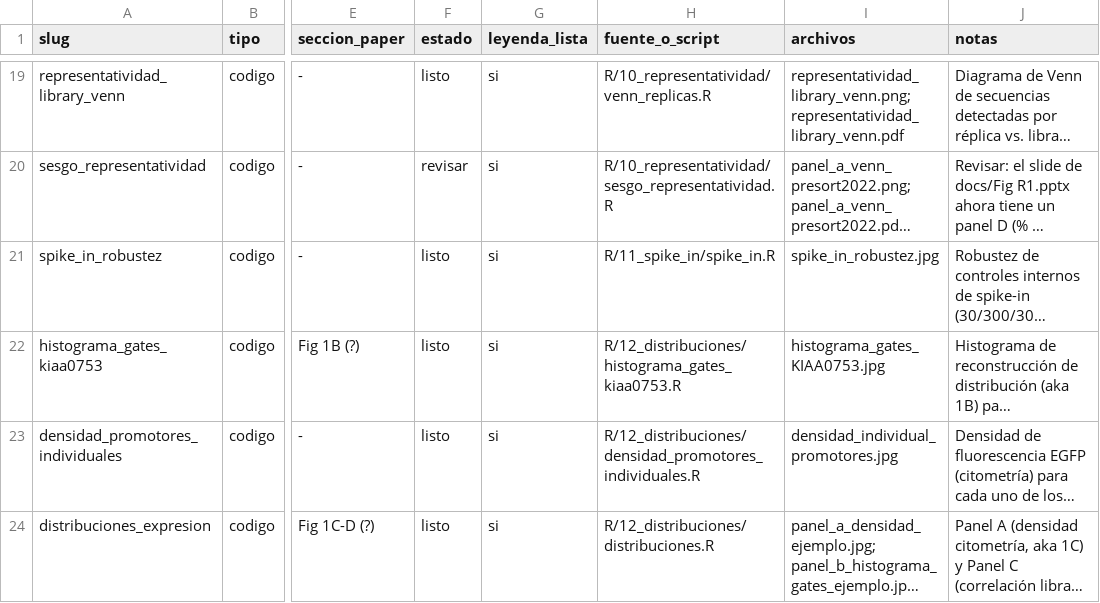
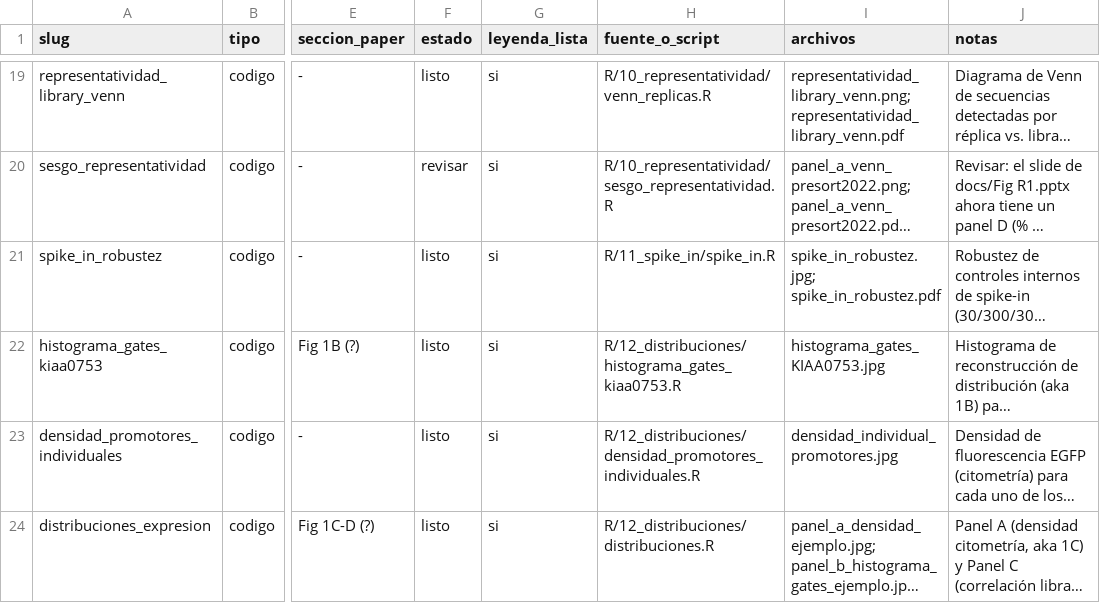
Before and after one commit to martin-iungman/TesisDoc, a CSV file: docs/mapping_figuras.csv, drawn as a sheet; only a part is shown, gaps mark what is left out; long unchanged cells end in …; the diff names each change by its address in the sheet, - before the commit and + after, or states it on an @@ line.

```diff
--- a/docs/mapping_figuras.csv
+++ b/docs/mapping_figuras.csv
-I21 (archivos): spike_in_robustez.jpg
+I21 (archivos): spike_in_robustez.jpg; spike_in_robustez.pdf
```
Also changed, not shown: 3 other files.
